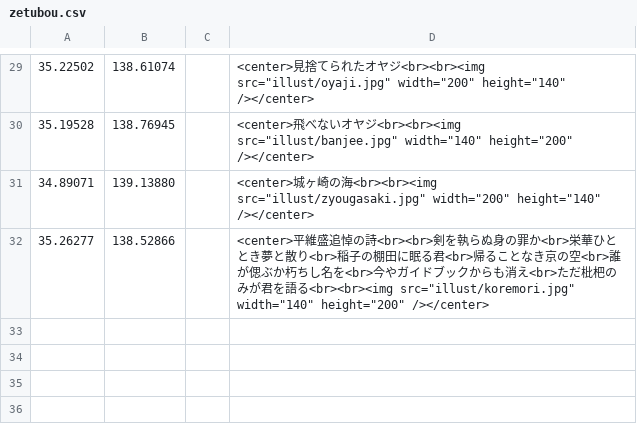
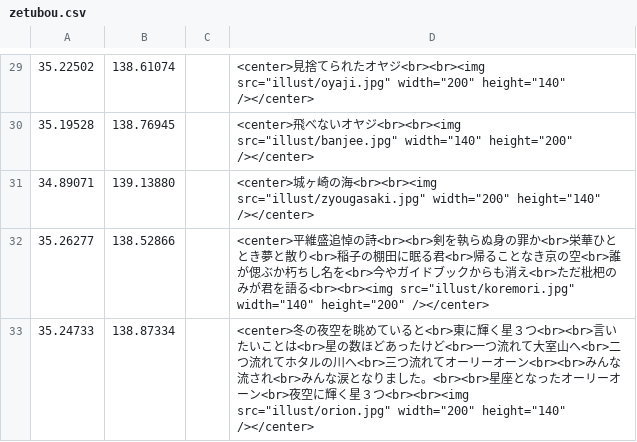
Before and after one commit to shibakin507/darkside, a CSV file: data/zetubou.csv, drawn as a sheet; only a part is shown, gaps mark what is left out; the diff names each change by its address in the sheet, - before the commit and + after, or states it on an @@ line.

Commit message:
Update zetubou.csv

```diff
--- a/data/zetubou.csv
+++ b/data/zetubou.csv
+row 33: 35.24733 | 138.87334 |  | <center>冬の夜空を眺めていると<br>東に輝く星３つ<br><br>言いたいことは<br>星の数ほどあったけど<br>一つ流れて大室山へ<br>二つ流れてホタルの川へ<br>三つ流れてオーリーオーン<br><br>みんな流され<br>みんな涙となりました。<br><br>星座となったオーリーオーン<br>夜空に輝く星３つ<br><br><img src="illust/orion.jpg" width="200" height="140" /></center>
```
